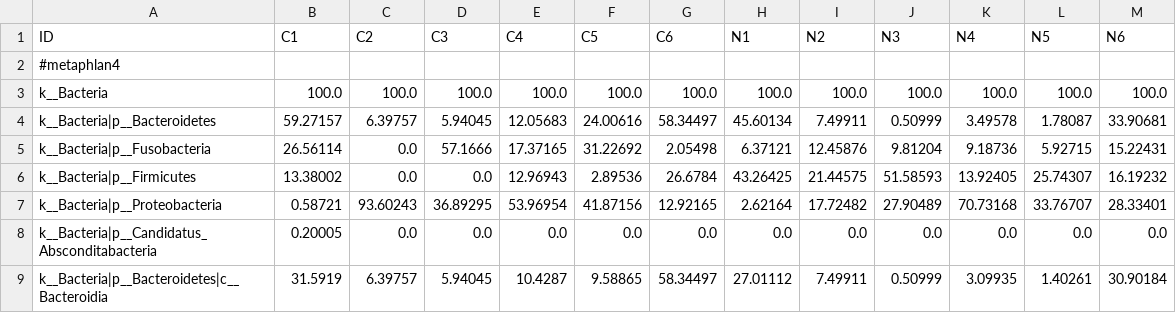
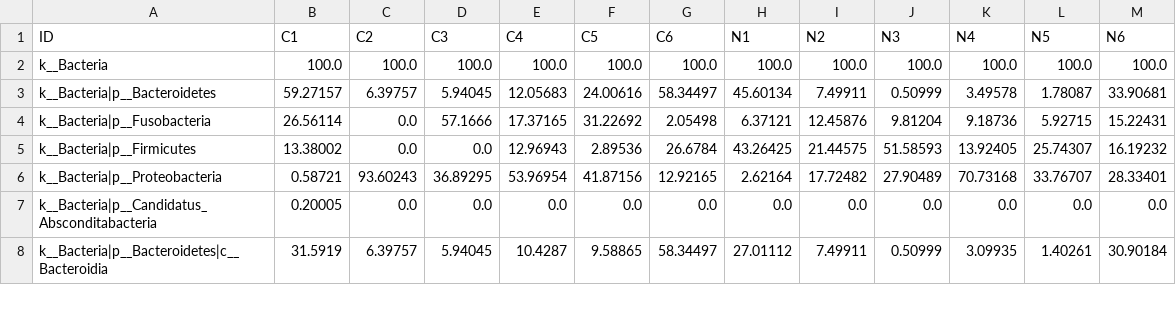
Before and after one commit to YongxinLiu/EasyMetagenome, a TSV file: result12/metaphlan4/taxonomy.tsv, drawn as a sheet; only a part is shown.

```diff
--- a/result12/metaphlan4/taxonomy.tsv
+++ b/result12/metaphlan4/taxonomy.tsv
@@ -1,3 +1,2 @@
 ID	C1	C2	C3	C4	C5	C6	N1	N2	N3	N4	N5	N6
-#metaphlan4
 k__Bacteria	100.0	100.0	100.0	100.0	100.0	100.0	100.0	100.0	100.0	100.0	100.0	100.0
```
Also changed, not shown: 10 other files.
